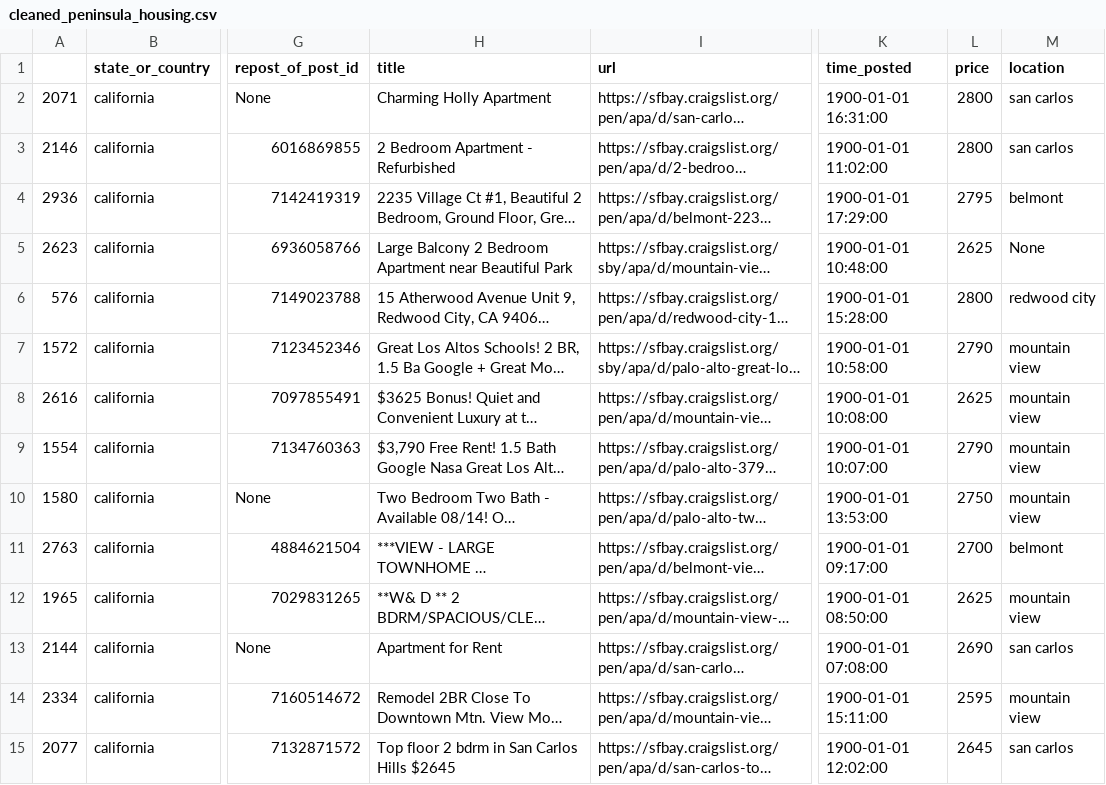
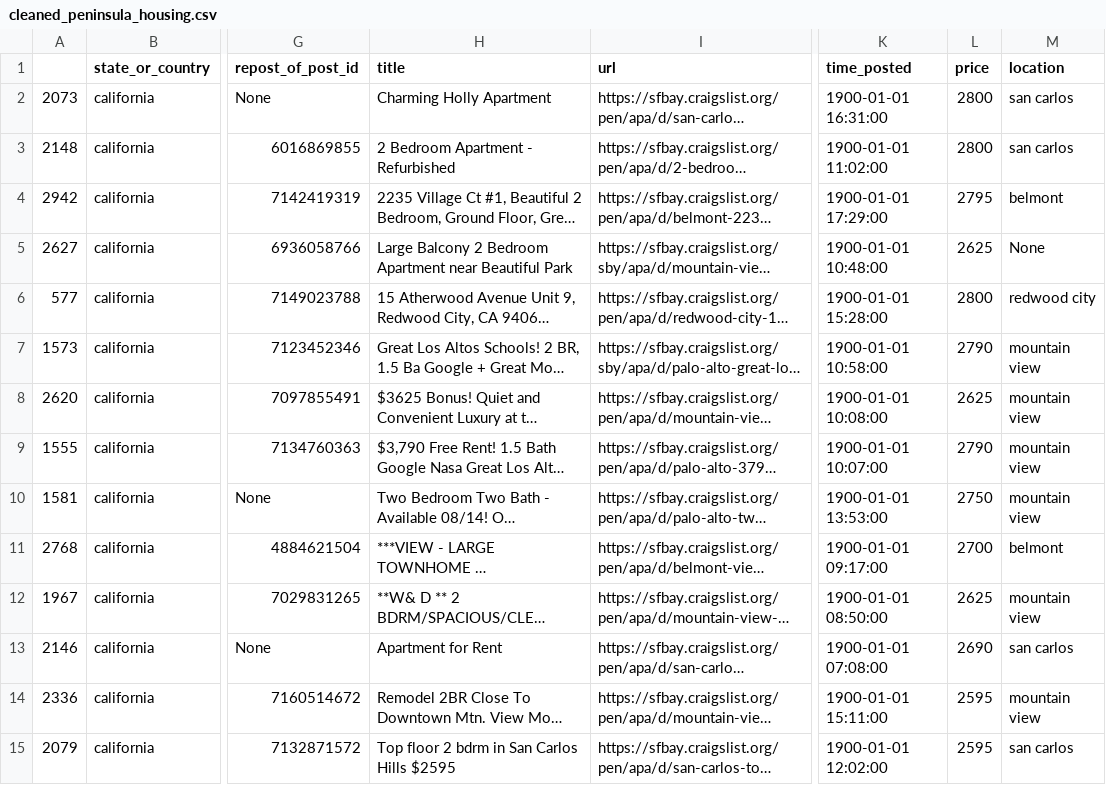
Before and after one commit to irahorecka/auto-craigslist-housing, a CSV file: data/cleaned_peninsula_housing.csv, drawn as a sheet; only a part is shown, gaps mark what is left out; long unchanged cells end in …; the diff covers the shown part only; the diff names each change by its address in the sheet, - before the commit and + after, or states it on an @@ line.

```diff
--- a/data/cleaned_peninsula_housing.csv
+++ b/data/cleaned_peninsula_housing.csv
-A2: 2071
+A2: 2073
-A3: 2146
+A3: 2148
-A4: 2936
+A4: 2942
-A5: 2623
+A5: 2627
-A6: 576
+A6: 577
-A7: 1572
+A7: 1573
-A8: 2616
+A8: 2620
-A9: 1554
+A9: 1555
-A10: 1580
+A10: 1581
-A11: 2763
+A11: 2768
-A12: 1965
+A12: 1967
-A13: 2144
+A13: 2146
-A14: 2334
+A14: 2336
-A15: 2077
+A15: 2079
-H15 (title): Top floor 2 bdrm in San Carlos Hills $2645
+H15 (title): Top floor 2 bdrm in San Carlos Hills $2595
-L15 (price): 2645
+L15 (price): 2595
```
Also changed, not shown: 101 edited cells elsewhere in this file, data/CraigslistHousing_california_pen.csv, 1 other file.
